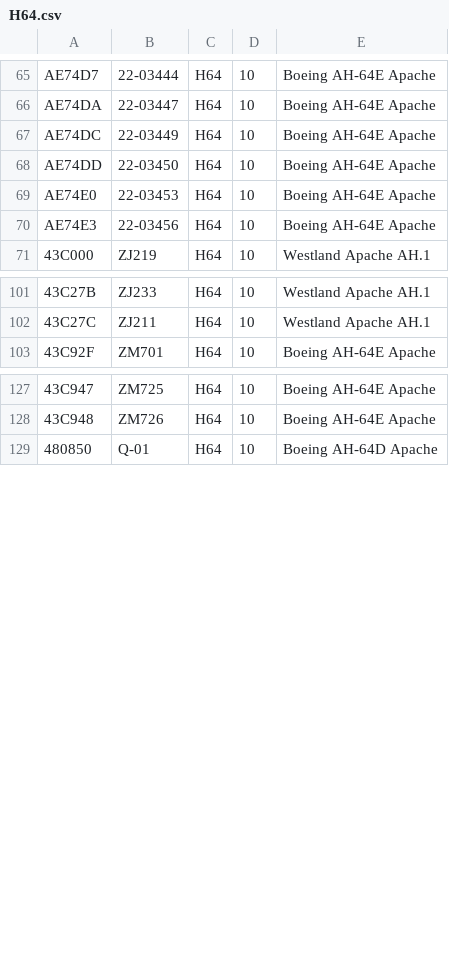
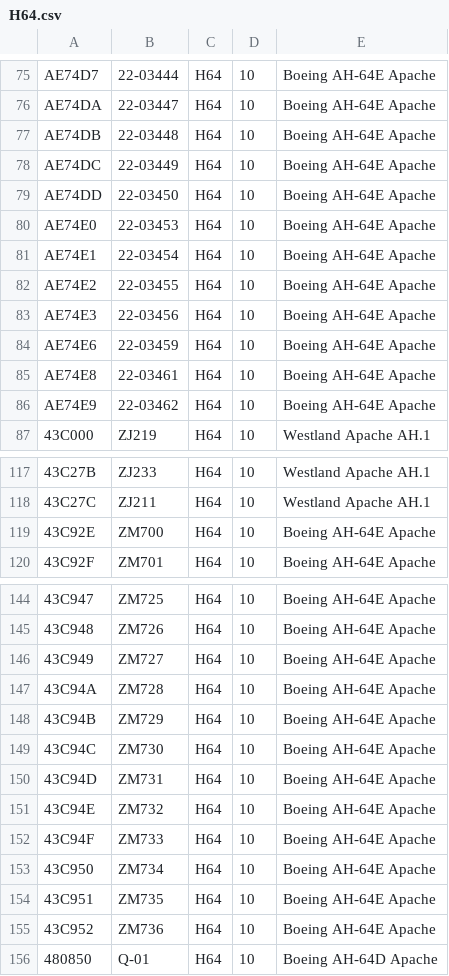
Before and after one commit to adsbfi/type-longnames, a CSV file: individual-types/H64.csv, drawn as a sheet; only a part is shown, gaps mark what is left out; the diff covers the shown part only.

```diff
--- a/individual-types/H64.csv
+++ b/individual-types/H64.csv
@@ -66,2 +76,3 @@ AE74D7,22-03444,H64,10,Boeing AH-64E Apache
 AE74DA,22-03447,H64,10,Boeing AH-64E Apache
+AE74DB,22-03448,H64,10,Boeing AH-64E Apache
 AE74DC,22-03449,H64,10,Boeing AH-64E Apache
@@ -69,3 +80,8 @@ AE74DD,22-03450,H64,10,Boeing AH-64E Apache
 AE74E0,22-03453,H64,10,Boeing AH-64E Apache
+AE74E1,22-03454,H64,10,Boeing AH-64E Apache
+AE74E2,22-03455,H64,10,Boeing AH-64E Apache
 AE74E3,22-03456,H64,10,Boeing AH-64E Apache
+AE74E6,22-03459,H64,10,Boeing AH-64E Apache
+AE74E8,22-03461,H64,10,Boeing AH-64E Apache
+AE74E9,22-03462,H64,10,Boeing AH-64E Apache
 43C000,ZJ219,H64,10,Westland Apache AH.1
@@ -102,2 +118,3 @@ AE74E3,22-03456,H64,10,Boeing AH-64E Apache
 43C27C,ZJ211,H64,10,Westland Apache AH.1
+43C92E,ZM700,H64,10,Boeing AH-64E Apache
 43C92F,ZM701,H64,10,Boeing AH-64E Apache
@@ -128,2 +145,12 @@ AE74E3,22-03456,H64,10,Boeing AH-64E Apache
 43C948,ZM726,H64,10,Boeing AH-64E Apache
+43C949,ZM727,H64,10,Boeing AH-64E Apache
+43C94A,ZM728,H64,10,Boeing AH-64E Apache
+43C94B,ZM729,H64,10,Boeing AH-64E Apache
+43C94C,ZM730,H64,10,Boeing AH-64E Apache
+43C94D,ZM731,H64,10,Boeing AH-64E Apache
+43C94E,ZM732,H64,10,Boeing AH-64E Apache
+43C94F,ZM733,H64,10,Boeing AH-64E Apache
+43C950,ZM734,H64,10,Boeing AH-64E Apache
+43C951,ZM735,H64,10,Boeing AH-64E Apache
+43C952,ZM736,H64,10,Boeing AH-64E Apache
 480850,Q-01,H64,10,Boeing AH-64D Apache
```
Also changed, not shown: 4 added rows and 6 moved rows elsewhere in this file, individual-types/C17.csv, individual-types/GLEX.csv.
